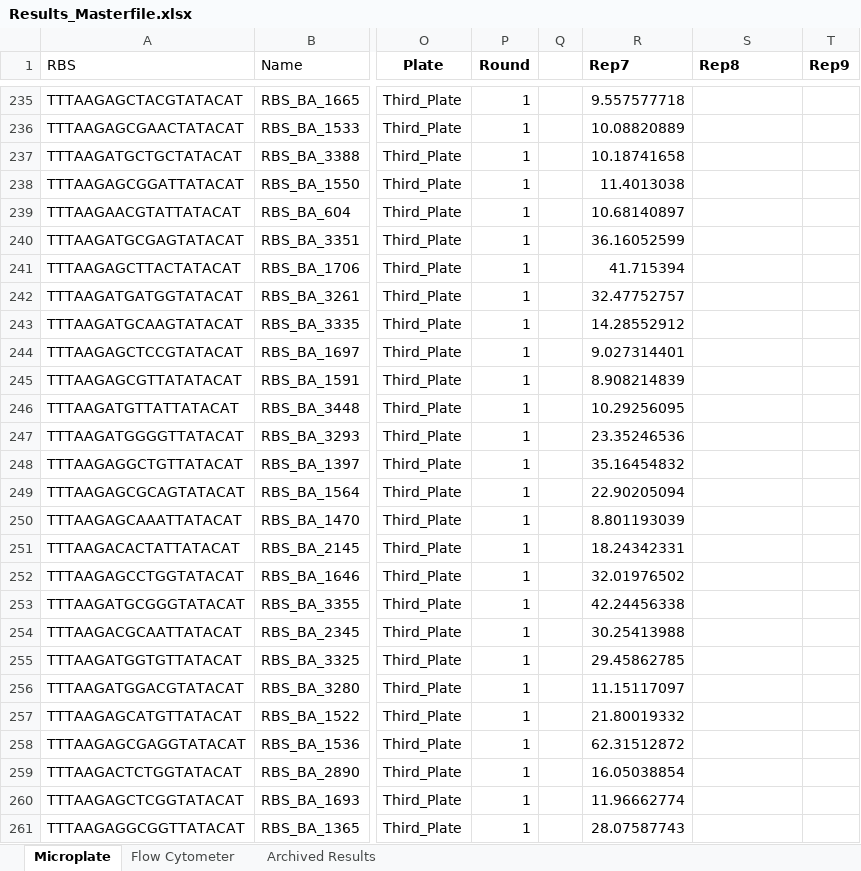
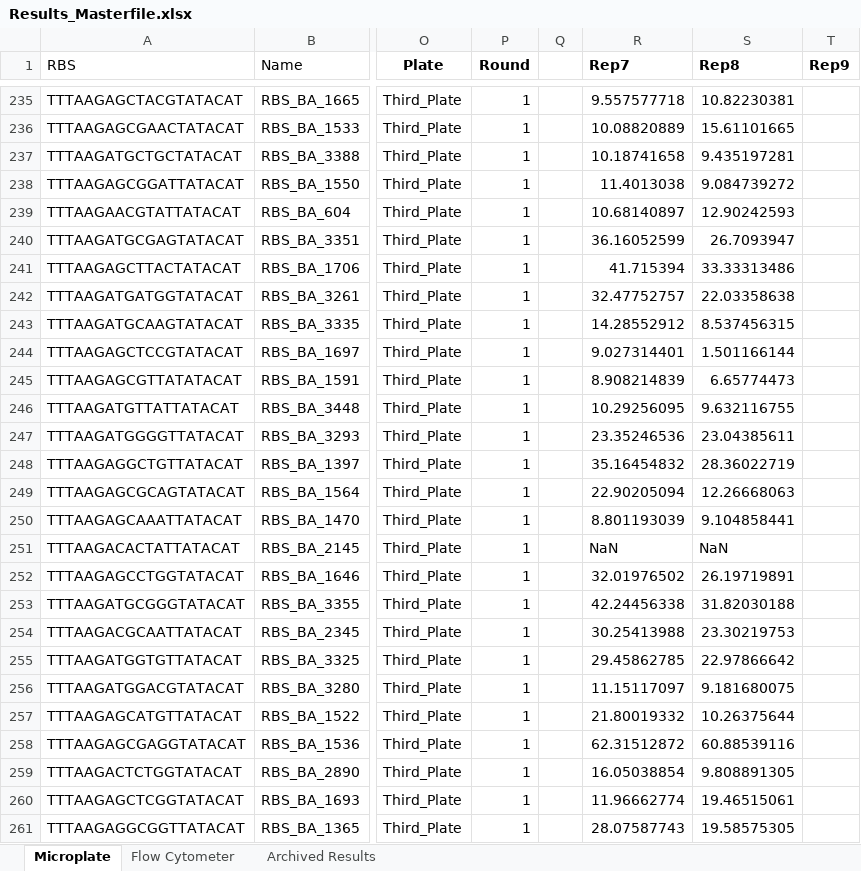
Before and after one commit to mholowko/Solaris, an Excel workbook: data/Results_Masterfile.xlsx, sheet Microplate, drawn as a sheet; only a part is shown, gaps mark what is left out; values as stored, in another font and other column widths than the file's, no borders; conditional formats not drawn; the diff covers the shown part only; the diff names each change by its address in the sheet, - before the commit and + after, or states it on an @@ line.

```diff
--- a/data/Results_Masterfile.xlsx (sheet Microplate)
+++ b/data/Results_Masterfile.xlsx (sheet Microplate)
-S235 (Rep8): (empty)
+S235 (Rep8): 10.82230381
-S236 (Rep8): (empty)
+S236 (Rep8): 15.61101665
-S237 (Rep8): (empty)
+S237 (Rep8): 9.435197281
-S238 (Rep8): (empty)
+S238 (Rep8): 9.084739272
-S239 (Rep8): (empty)
+S239 (Rep8): 12.90242593
-S240 (Rep8): (empty)
+S240 (Rep8): 26.7093947
-S241 (Rep8): (empty)
+S241 (Rep8): 33.33313486
-S242 (Rep8): (empty)
+S242 (Rep8): 22.03358638
-S243 (Rep8): (empty)
+S243 (Rep8): 8.537456315
-S244 (Rep8): (empty)
+S244 (Rep8): 1.501166144
-S245 (Rep8): (empty)
+S245 (Rep8): 6.65774473
-S246 (Rep8): (empty)
+S246 (Rep8): 9.632116755
-S247 (Rep8): (empty)
+S247 (Rep8): 23.04385611
-S248 (Rep8): (empty)
+S248 (Rep8): 28.36022719
-S249 (Rep8): (empty)
+S249 (Rep8): 12.26668063
-S250 (Rep8): (empty)
+S250 (Rep8): 9.104858441
-R251 (Rep7): 18.24342331
+R251 (Rep7): NaN
-S251 (Rep8): (empty)
+S251 (Rep8): NaN
-S252 (Rep8): (empty)
+S252 (Rep8): 26.19719891
-S253 (Rep8): (empty)
+S253 (Rep8): 31.82030188
-S254 (Rep8): (empty)
+S254 (Rep8): 23.30219753
-S255 (Rep8): (empty)
+S255 (Rep8): 22.97866642
-S256 (Rep8): (empty)
+S256 (Rep8): 9.181680075
-S257 (Rep8): (empty)
+S257 (Rep8): 10.26375644
-S258 (Rep8): (empty)
+S258 (Rep8): 60.88539116
-S259 (Rep8): (empty)
+S259 (Rep8): 9.808891305
-S260 (Rep8): (empty)
+S260 (Rep8): 19.46515061
-S261 (Rep8): (empty)
+S261 (Rep8): 19.58575305
```
Also changed, not shown: 65 edited cells elsewhere in this sheet, 1 other file.
